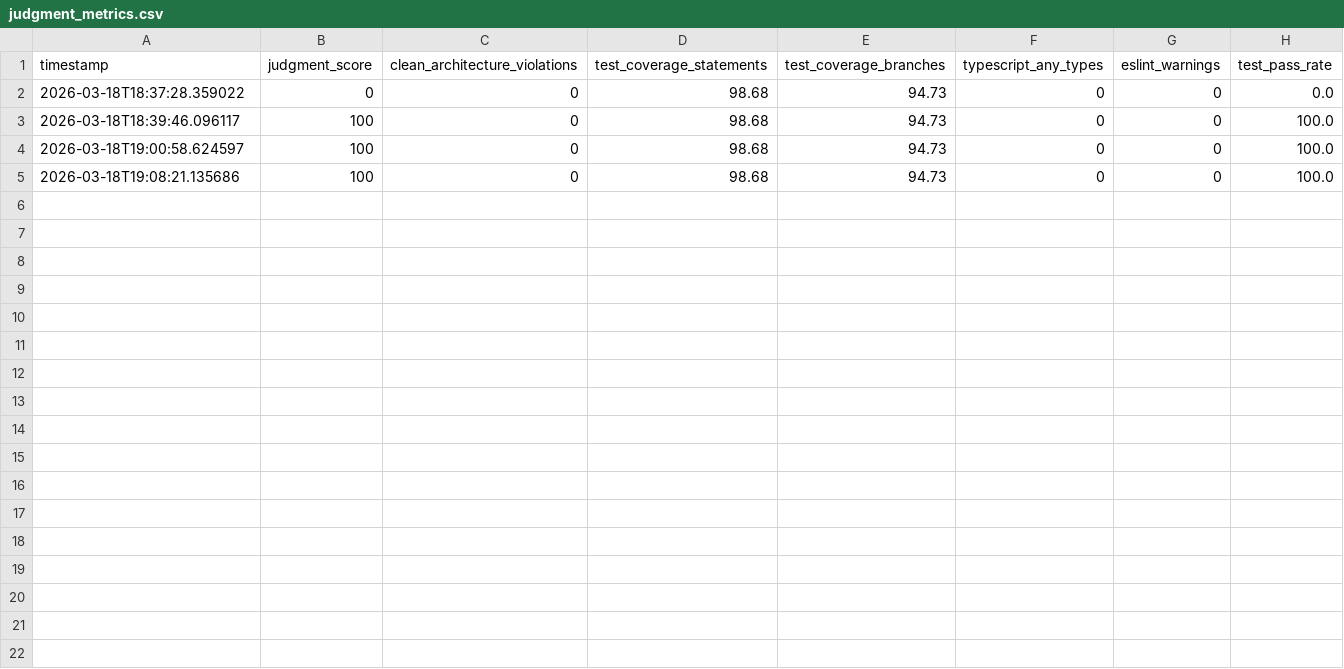
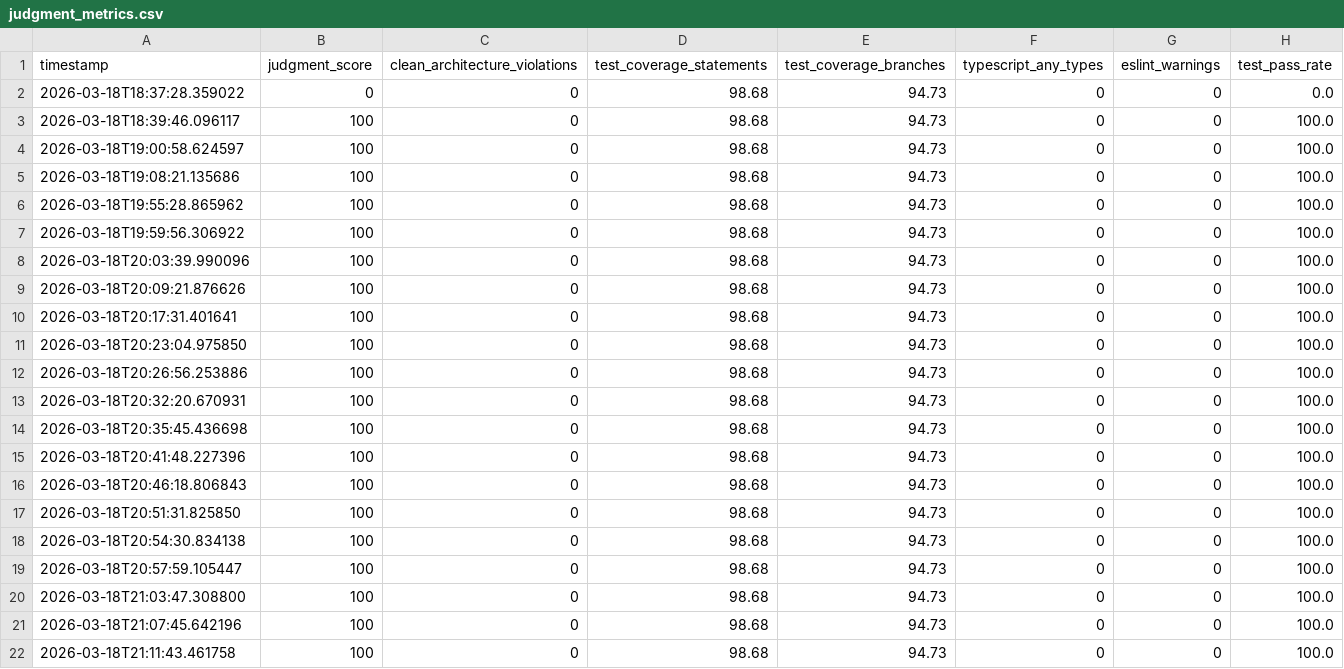
Before and after one commit to nobu007/yka_ikiiki_record, a CSV file: data/judgment_metrics.csv, drawn as a sheet.

Commit message:
chore: update judgment_metrics.csv with latest quality checks

```diff
--- a/data/judgment_metrics.csv
+++ b/data/judgment_metrics.csv
@@ -5 +5,18 @@ timestamp,judgment_score,clean_architecture_violations,test_coverage_statements,
 2026-03-18T19:08:21.135686,100,0,98.68,94.73,0,0,100.0
+2026-03-18T19:55:28.865962,100,0,98.68,94.73,0,0,100.0
+2026-03-18T19:59:56.306922,100,0,98.68,94.73,0,0,100.0
+2026-03-18T20:03:39.990096,100,0,98.68,94.73,0,0,100.0
+2026-03-18T20:09:21.876626,100,0,98.68,94.73,0,0,100.0
+2026-03-18T20:17:31.401641,100,0,98.68,94.73,0,0,100.0
+2026-03-18T20:23:04.975850,100,0,98.68,94.73,0,0,100.0
+2026-03-18T20:26:56.253886,100,0,98.68,94.73,0,0,100.0
+2026-03-18T20:32:20.670931,100,0,98.68,94.73,0,0,100.0
+2026-03-18T20:35:45.436698,100,0,98.68,94.73,0,0,100.0
+2026-03-18T20:41:48.227396,100,0,98.68,94.73,0,0,100.0
+2026-03-18T20:46:18.806843,100,0,98.68,94.73,0,0,100.0
+2026-03-18T20:51:31.825850,100,0,98.68,94.73,0,0,100.0
+2026-03-18T20:54:30.834138,100,0,98.68,94.73,0,0,100.0
+2026-03-18T20:57:59.105447,100,0,98.68,94.73,0,0,100.0
+2026-03-18T21:03:47.308800,100,0,98.68,94.73,0,0,100.0
+2026-03-18T21:07:45.642196,100,0,98.68,94.73,0,0,100.0
+2026-03-18T21:11:43.461758,100,0,98.68,94.73,0,0,100.0
```
